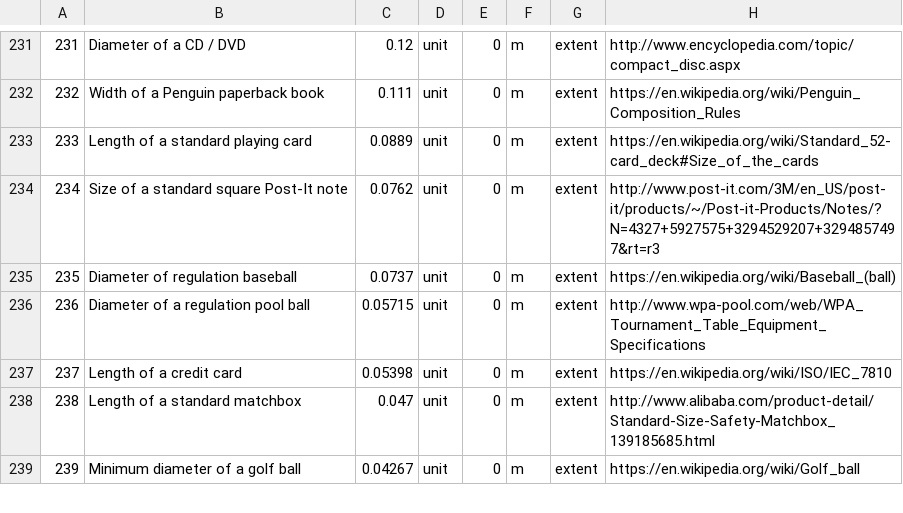
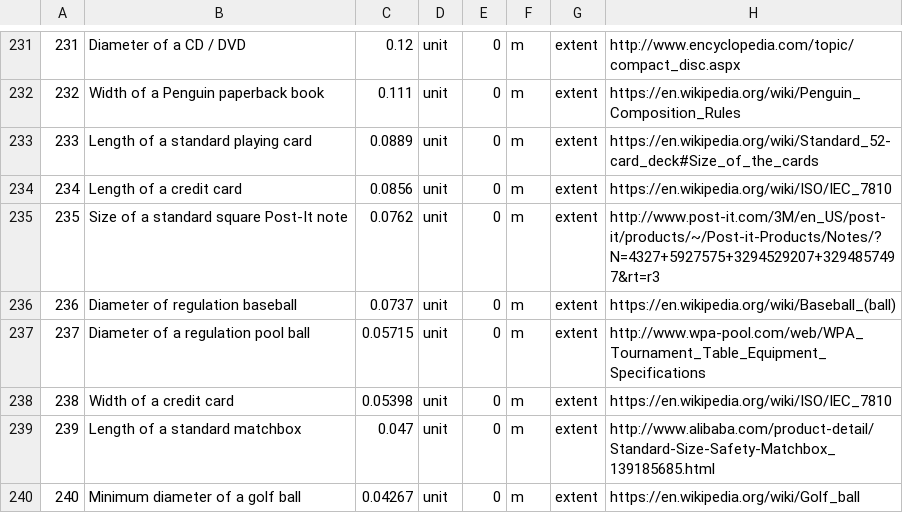
Before and after one commit to andrewcaelliott/my-first-blog, a CSV file: blog/data/Reference_Lengths.csv, drawn as a sheet; only a part is shown, gaps mark what is left out; addresses are those after the commit; the diff names each change by its address in the sheet, - before the commit and + after, or states it on an @@ line.

Commit message:
#Correction on credit card width

```diff
--- a/blog/data/Reference_Lengths.csv
+++ b/blog/data/Reference_Lengths.csv
+row 234: 234 | Length of a credit card | 0.0856 | unit | 0 | m | extent | https://en.wikipedia.org/wiki/ISO/IEC_7810
@@ column A renumbered from row 235 down @@
-B238: Length of a credit card
+B238: Width of a credit card
```
Also changed, not shown: 2 other files.
